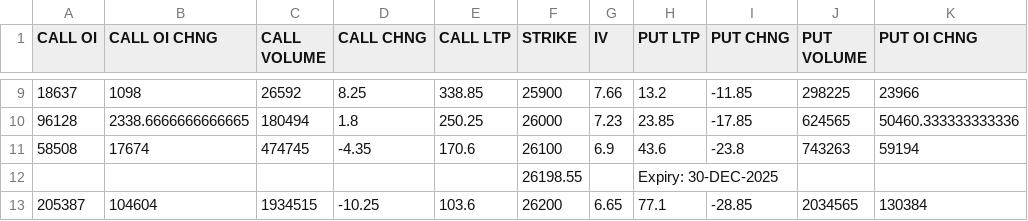
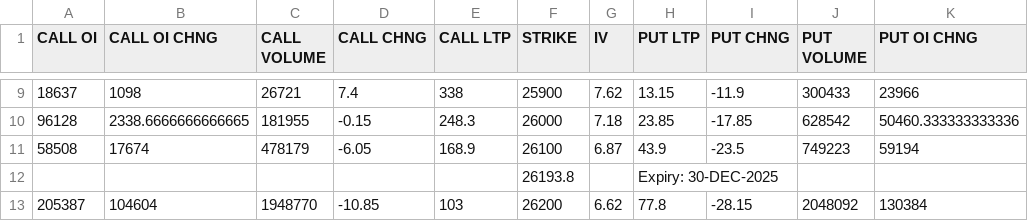
Before and after one commit to saikat-pundit/nse-all-indices-csv, a CSV file: Data/Option.csv, drawn as a sheet; only a part is shown, gaps mark what is left out; the diff covers the shown part only; the diff names each change by its address in the sheet, - before the commit and + after, or states it on an @@ line.

```diff
--- a/Data/Option.csv
+++ b/Data/Option.csv
-C9 (CALL VOLUME): 26592
+C9 (CALL VOLUME): 26721
-D9 (CALL CHNG): 8.25
+D9 (CALL CHNG): 7.4
-E9 (CALL LTP): 338.85
+E9 (CALL LTP): 338
-G9 (IV): 7.66
+G9 (IV): 7.62
-H9 (PUT LTP): 13.2
+H9 (PUT LTP): 13.15
-I9 (PUT CHNG): -11.85
+I9 (PUT CHNG): -11.9
-J9 (PUT VOLUME): 298225
+J9 (PUT VOLUME): 300433
-C10 (CALL VOLUME): 180494
+C10 (CALL VOLUME): 181955
-D10 (CALL CHNG): 1.8
+D10 (CALL CHNG): -0.15
-E10 (CALL LTP): 250.25
+E10 (CALL LTP): 248.3
-G10 (IV): 7.23
+G10 (IV): 7.18
-J10 (PUT VOLUME): 624565
+J10 (PUT VOLUME): 628542
-C11 (CALL VOLUME): 474745
+C11 (CALL VOLUME): 478179
-D11 (CALL CHNG): -4.35
+D11 (CALL CHNG): -6.05
-E11 (CALL LTP): 170.6
+E11 (CALL LTP): 168.9
-G11 (IV): 6.9
+G11 (IV): 6.87
-H11 (PUT LTP): 43.6
+H11 (PUT LTP): 43.9
-I11 (PUT CHNG): -23.8
+I11 (PUT CHNG): -23.5
-J11 (PUT VOLUME): 743263
+J11 (PUT VOLUME): 749223
-F12 (STRIKE): 26198.55
+F12 (STRIKE): 26193.8
-C13 (CALL VOLUME): 1934515
+C13 (CALL VOLUME): 1948770
-D13 (CALL CHNG): -10.25
+D13 (CALL CHNG): -10.85
-E13 (CALL LTP): 103.6
+E13 (CALL LTP): 103
-G13 (IV): 6.65
+G13 (IV): 6.62
-H13 (PUT LTP): 77.1
+H13 (PUT LTP): 77.8
-I13 (PUT CHNG): -28.85
+I13 (PUT CHNG): -28.15
-J13 (PUT VOLUME): 2034565
+J13 (PUT VOLUME): 2048092
```
Also changed, not shown: 4 added rows, 4 removed rows and 75 edited cells elsewhere in this file.
